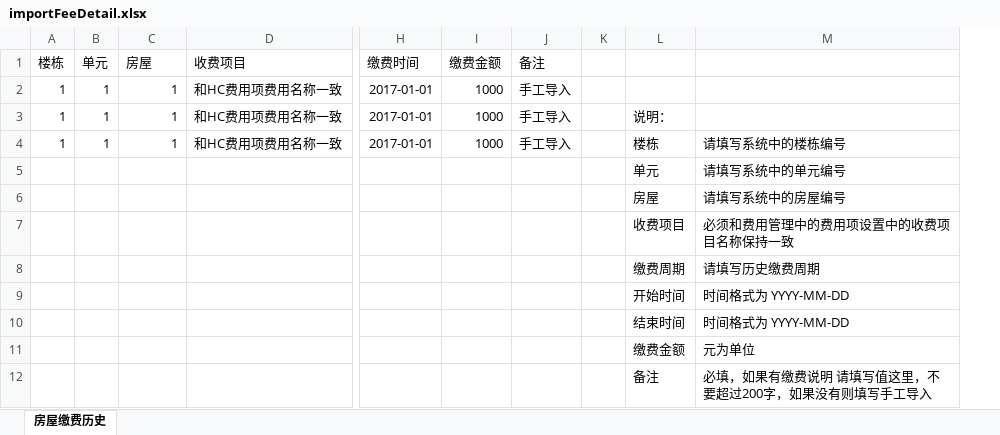
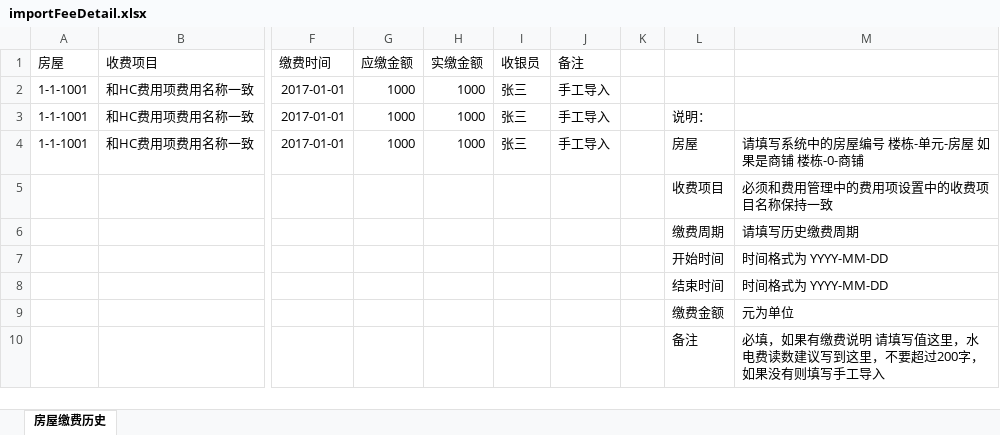
Before and after one commit to java110/MicroCommunityWeb, an Excel workbook: public/import/importFeeDetail.xlsx, sheet 房屋缴费历史, drawn as a sheet; only a part is shown, gaps mark what is left out; values as stored, in another font and other column widths than the file's, no borders; removed rows and columns are numbered as before the commit, all else as after; rows hold the shown columns only; the diff names each change by its address in the sheet, - before the commit and + after, or states it on an @@ line.

```diff
--- a/public/import/importFeeDetail.xlsx (sheet 房屋缴费历史)
+++ b/public/import/importFeeDetail.xlsx (sheet 房屋缴费历史)
-column A (楼栋), rows 2-4: all 1
-column B (单元), rows 2-4: all 1
+column H (实缴金额), rows 2-4: all 1000
+column I (收银员), rows 2-4: all 张三
-G1: 缴费金额
+G1: 应缴金额
-A2:A4 (房屋): 1
+A2:A4 (房屋): 1-1-1001
-L4: 楼栋
+L4: 房屋
-M4: 请填写系统中的楼栋编号
+M4: 请填写系统中的房屋编号 楼栋-单元-房屋 如果是商铺 楼栋-0-商铺
-row 5:  |  |  |  |  |  |  |  | 单元 | 请填写系统中的单元编号
-row 6:  |  |  |  |  |  |  |  | 房屋 | 请填写系统中的房屋编号
-M10: 必填，如果有缴费说明 请填写值这里，不要超过200字，如果没有则填写手工导入
+M10: 必填，如果有缴费说明 请填写值这里，水电费读数建议写到这里，不要超过200字，如果没有则填写手工导入
```
Also changed, not shown: public/import/importCarFeeDetail.xlsx.
